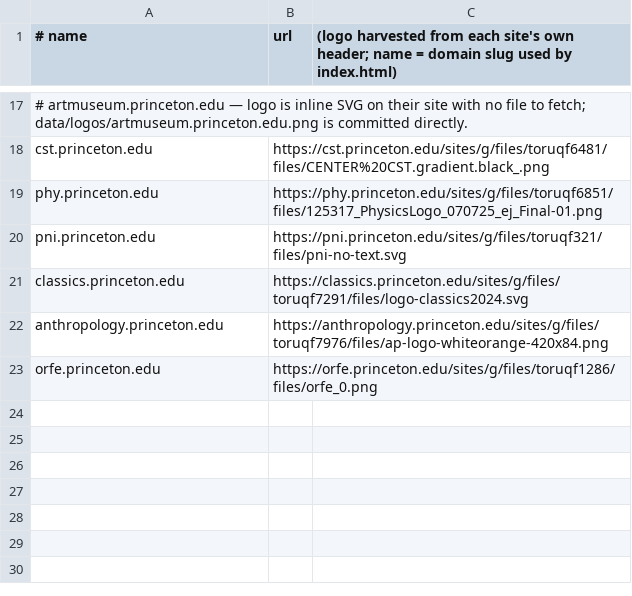
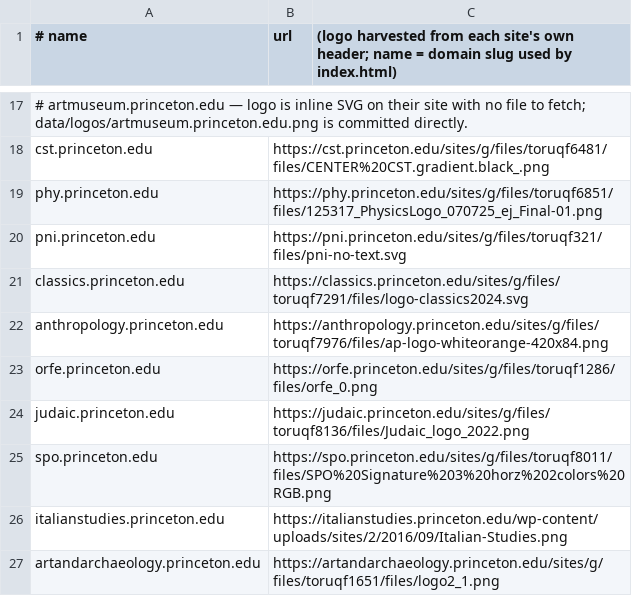
Before and after one commit to freefall2other/princeton-events, a TSV file: scripts/logo-sources.tsv, drawn as a sheet; only a part is shown, gaps mark what is left out.

```diff
--- a/scripts/logo-sources.tsv
+++ b/scripts/logo-sources.tsv
@@ -23 +23,5 @@ anthropology.princeton.edu	https://anthropology.princeton.edu/sites/g/files/toru
 orfe.princeton.edu	https://orfe.princeton.edu/sites/g/files/toruqf1286/files/orfe_0.png
+judaic.princeton.edu	https://judaic.princeton.edu/sites/g/files/toruqf8136/files/Judaic_logo_2022.png
+spo.princeton.edu	https://spo.princeton.edu/sites/g/files/toruqf8011/files/SPO%20Signature%203%20horz%202colors%20RGB.png
+italianstudies.princeton.edu	https://italianstudies.princeton.edu/wp-content/uploads/sites/2/2016/09/Italian-Studies.png
+artandarchaeology.princeton.edu	https://artandarchaeology.princeton.edu/sites/g/files/toruqf1651/files/logo2_1.png
```
Also changed, not shown: 6 other files.
